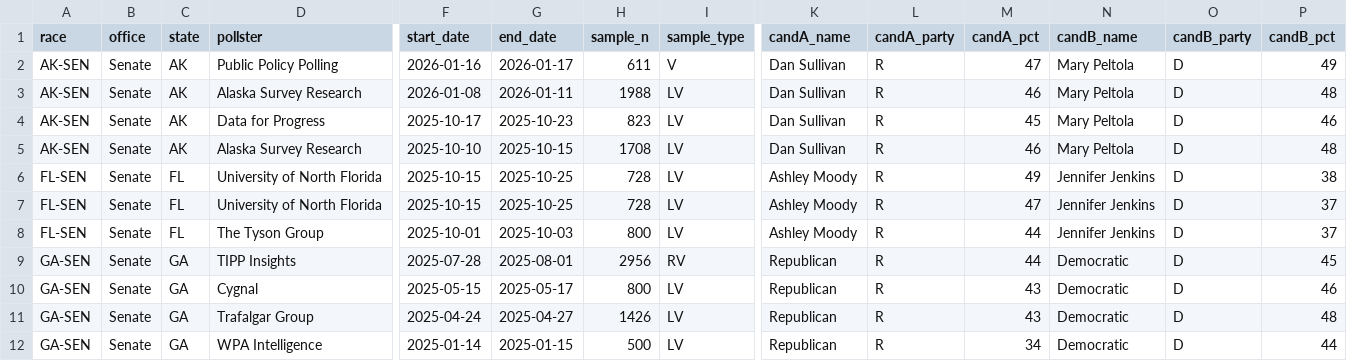
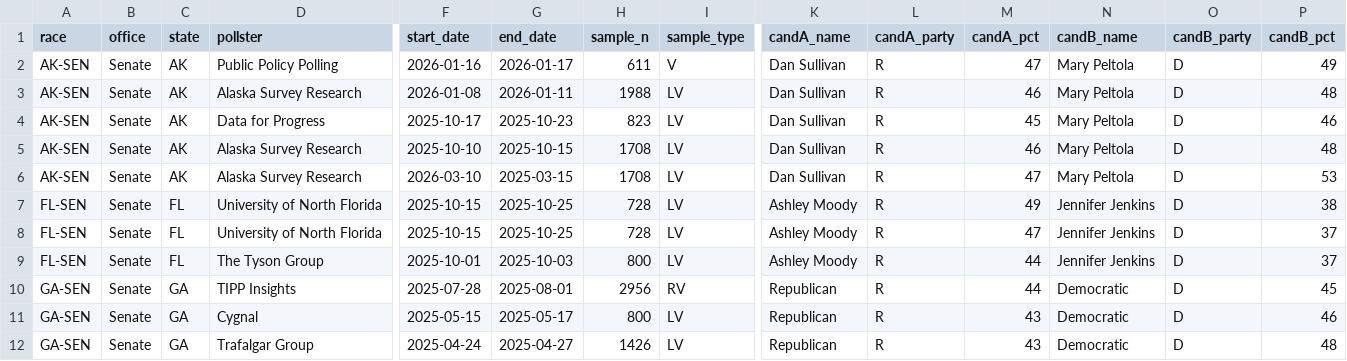
Before and after one commit to t0lg-a/midterm, a CSV file: csv/state_polls_by_date.csv, drawn as a sheet; only a part is shown, gaps mark what is left out; the shorter side is filled out with more unchanged rows; rows hold the shown columns only; the diff names each change by its address in the sheet, - before the commit and + after, or states it on an @@ line.

Commit message:
Update state_polls_by_date.csv

```diff
--- a/csv/state_polls_by_date.csv
+++ b/csv/state_polls_by_date.csv
+row 6: AK-SEN | Senate | AK | Alaska Survey Research | 2026-03-10 | 2025-03-15 | 1708 | LV | Dan Sullivan | R | 47 | Mary Peltola | D | 53
```
